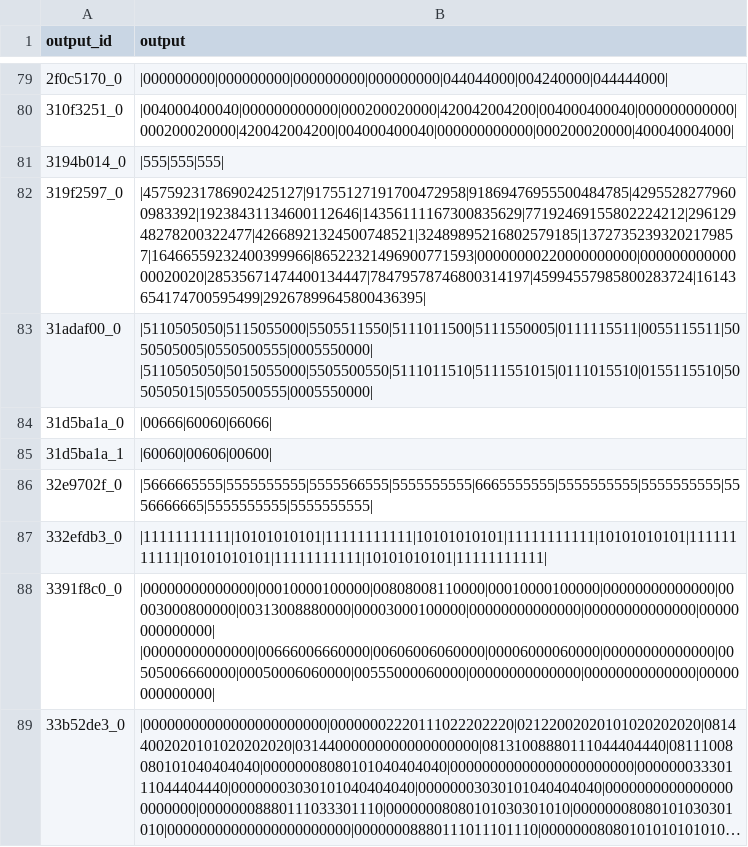
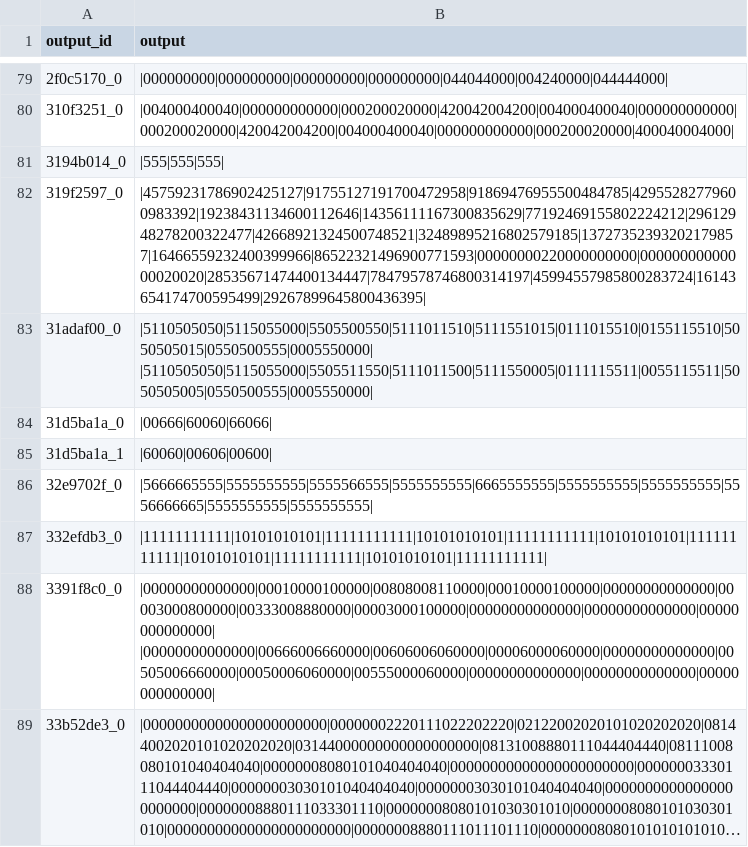
Before and after one commit to JamesMcGuigan/ai-games, a CSV file: submission/submission.csv, drawn as a sheet; only a part is shown, gaps mark what is left out; long unchanged cells end in …; the diff covers the shown part only; the diff names each change by its address in the sheet, - before the commit and + after, or states it on an @@ line.

```diff
--- a/submission/submission.csv
+++ b/submission/submission.csv
-B83 (output): |5110505050|5115055000|5505511550|5111011500|5111550005|0111115511|0055115511|5050505005|0550500555|0005550000| |5110505050|5015055000|5505500550|5111011510|5111551015|0111015510|0155115510|5050505015|0550500555|0005550000|
+B83 (output): |5110505050|5115055000|5505500550|5111011510|5111551015|0111015510|0155115510|5050505015|0550500555|0005550000| |5110505050|5115055000|5505511550|5111011500|5111550005|0111115511|0055115511|5050505005|0550500555|0005550000|
-B88 (output): |00000000000000|00010000100000|00808008110000|00010000100000|00000000000000|00003000800000|00313008880000|00003000100000|00000000000000|00000000000000|00000000000000| |00000000000000|00666006660000|00606006060000|00006000060000|00000000000000|00505006660000|00050006060000|00555000060000|00000000000000|00000000000000|00000000000000|
+B88 (output): |00000000000000|00010000100000|00808008110000|00010000100000|00000000000000|00003000800000|00333008880000|00003000100000|00000000000000|00000000000000|00000000000000| |00000000000000|00666006660000|00606006060000|00006000060000|00000000000000|00505006660000|00050006060000|00555000060000|00000000000000|00000000000000|00000000000000|
```
Also changed, not shown: 29 edited cells elsewhere in this file, submission/submission5.csv, 21 other files.
